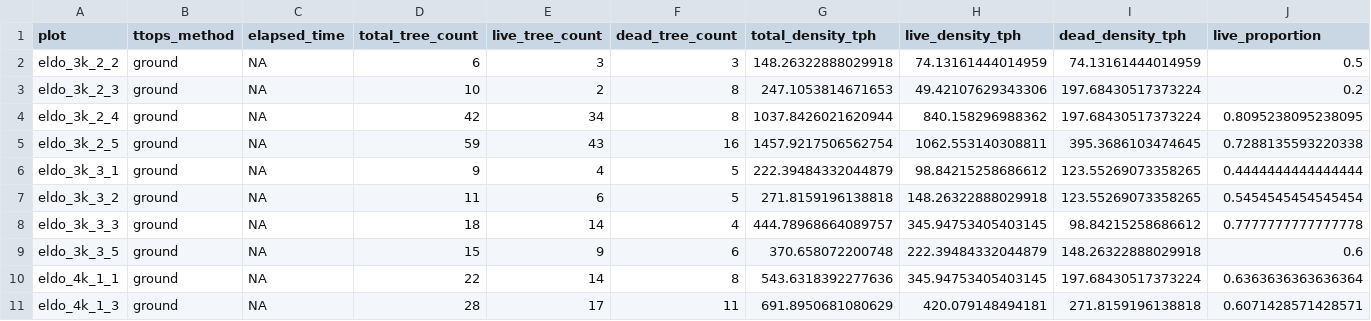
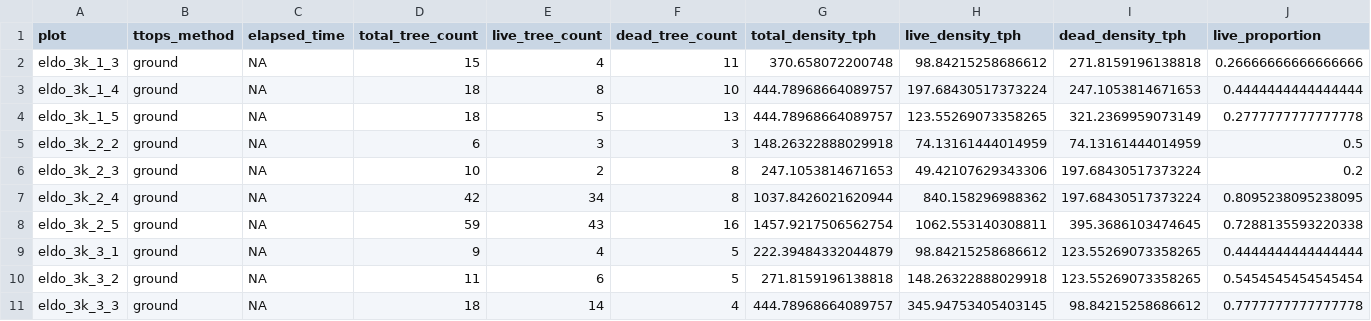
Before and after one commit to fdbesanto2/local-structure-wpb-severity, a CSV file: analyses/analyses_output/ground-tree-summary.csv, drawn as a sheet; only a part is shown; the shorter side is filled out with more unchanged rows; rows hold the shown columns only; the diff names each change by its address in the sheet, - before the commit and + after, or states it on an @@ line.

```diff
--- a/analyses/analyses_output/ground-tree-summary.csv
+++ b/analyses/analyses_output/ground-tree-summary.csv
+row 2: eldo_3k_1_3 | ground | NA | 15 | 4 | 11 | 370.658072200748 | 98.84215258686612 | 271.8159196138818 | 0.26666666666666666
+row 3: eldo_3k_1_4 | ground | NA | 18 | 8 | 10 | 444.78968664089757 | 197.68430517373224 | 247.1053814671653 | 0.4444444444444444
+row 4: eldo_3k_1_5 | ground | NA | 18 | 5 | 13 | 444.78968664089757 | 123.55269073358265 | 321.2369959073149 | 0.2777777777777778
```
Also changed, not shown: 9 other files.
